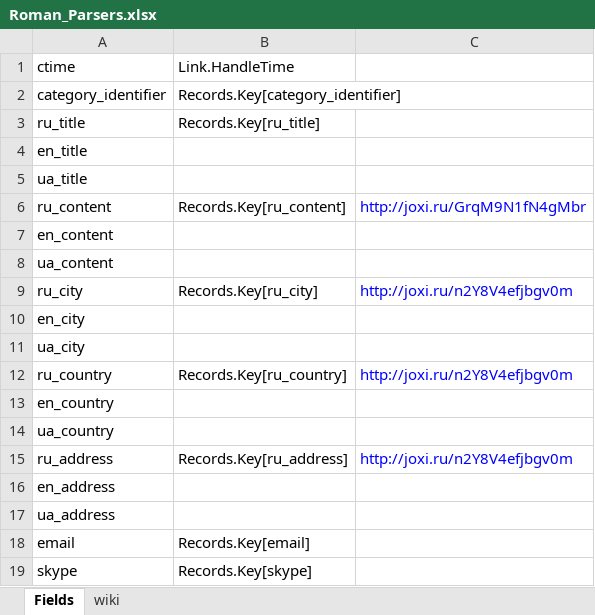
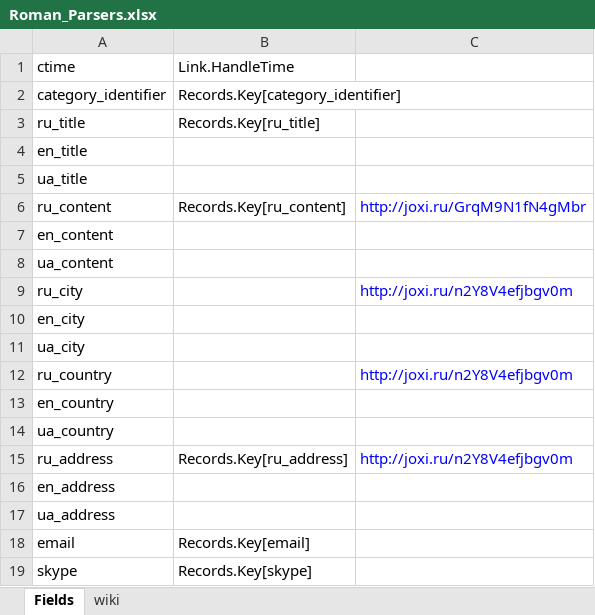
Before and after one commit to bravesoftdz/Grasper, an Excel workbook: Dox/Roman_Parsers.xlsx, sheet Fields, drawn as a sheet; only a part is shown; values as stored, in another font and other column widths than the file's, no borders; the diff names each change by its address in the sheet, - before the commit and + after, or states it on an @@ line.

```diff
--- a/Dox/Roman_Parsers.xlsx (sheet Fields)
+++ b/Dox/Roman_Parsers.xlsx (sheet Fields)
-B9: Records.Key[ru_city]
+B9: (empty)
-B12: Records.Key[ru_country]
+B12: (empty)
```
Also changed, not shown: 5 other files.
